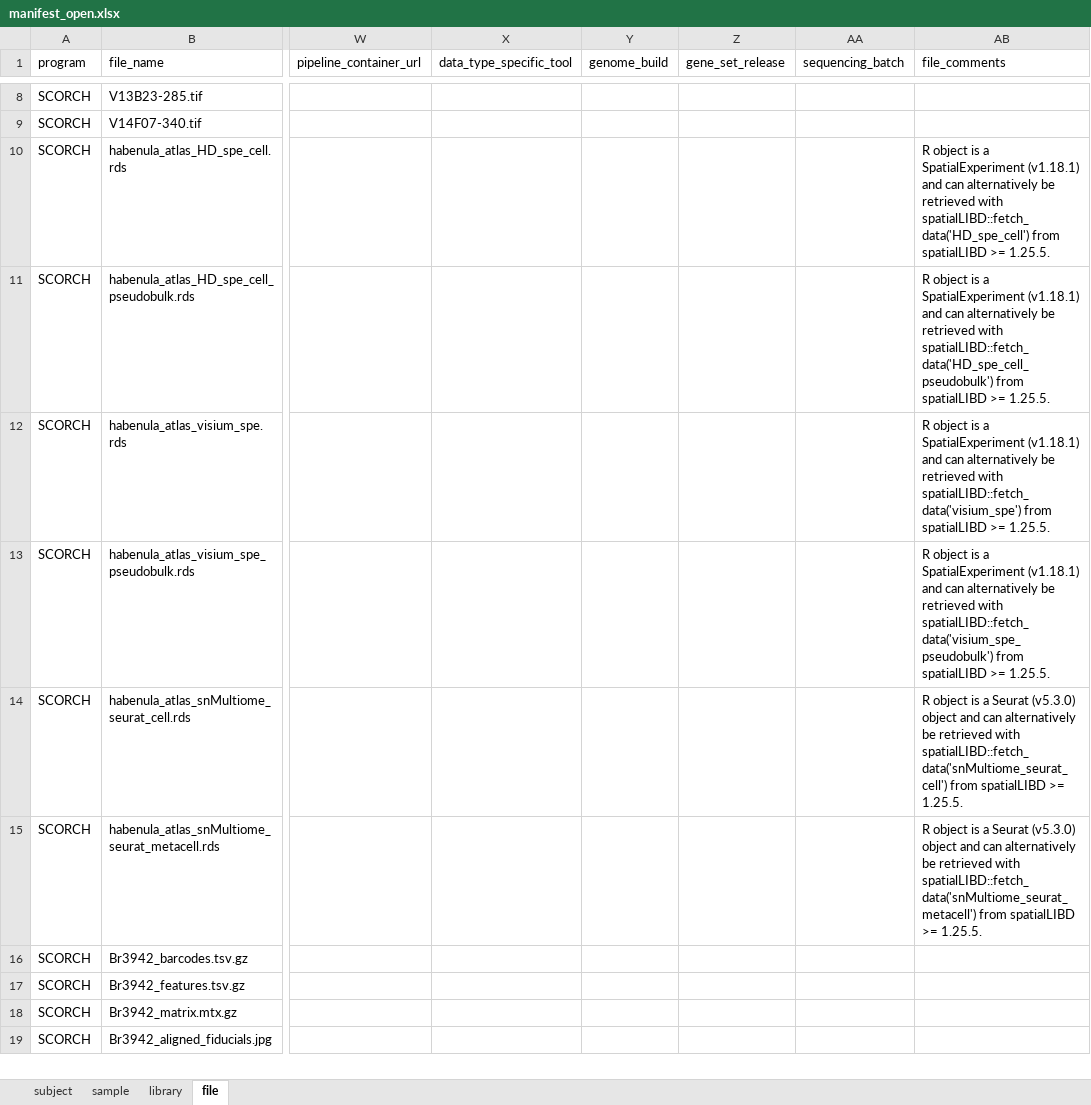
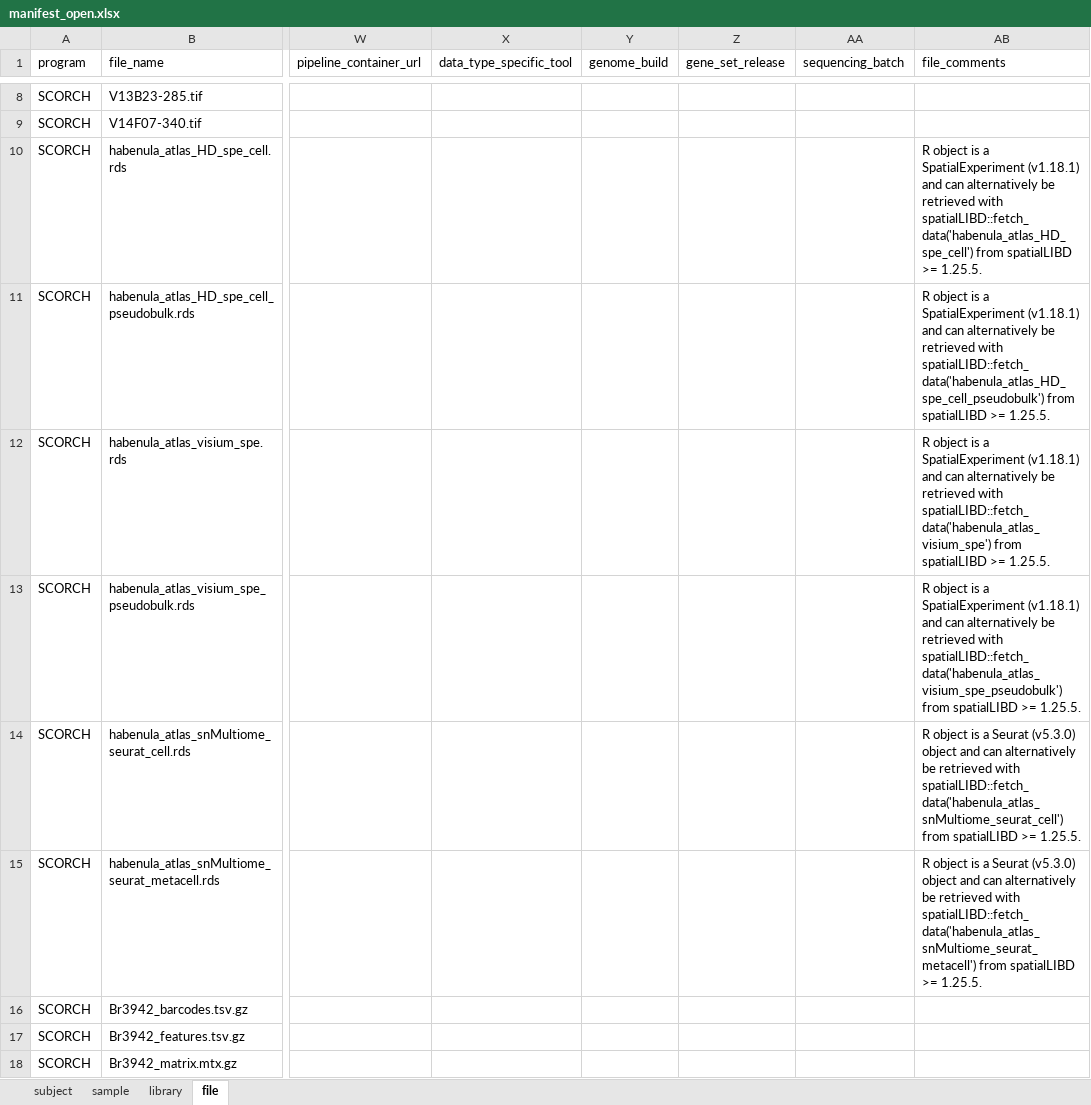
Before and after one commit to LieberInstitute/Hb_multiome, an Excel workbook: processed-data/19_data_uploads/03_manifest/manifest_open.xlsx, sheet file, drawn as a sheet; only a part is shown, gaps mark what is left out; the shorter side is filled out with more unchanged rows; values as stored, in another font and other column widths than the file's, no borders; the diff names each change by its address in the sheet, - before the commit and + after, or states it on an @@ line.

Commit message:
Fix typo in fetch_data instructions

```diff
--- a/processed-data/19_data_uploads/03_manifest/manifest_open.xlsx (sheet file)
+++ b/processed-data/19_data_uploads/03_manifest/manifest_open.xlsx (sheet file)
-AB10 (file_comments): …retrieved with spatialLIBD::fetch_data('HD_spe_cell') from spatialLIBD…
+AB10 (file_comments): …retrieved with spatialLIBD::fetch_data('habenula_atlas_HD_spe_cell') from spatialLIBD…
-AB11 (file_comments): …retrieved with spatialLIBD::fetch_data('HD_spe_cell_pseudobulk') from spatialLIBD…
+AB11 (file_comments): …retrieved with spatialLIBD::fetch_data('habenula_atlas_HD_spe_cell_pseudobulk') from spatialLIBD…
-AB12 (file_comments): …retrieved with spatialLIBD::fetch_data('visium_spe') from spatialLIBD…
+AB12 (file_comments): …retrieved with spatialLIBD::fetch_data('habenula_atlas_visium_spe') from spatialLIBD…
-AB13 (file_comments): …retrieved with spatialLIBD::fetch_data('visium_spe_pseudobulk') from spatialLIBD…
+AB13 (file_comments): …retrieved with spatialLIBD::fetch_data('habenula_atlas_visium_spe_pseudobulk') from spatialLIBD…
-AB14 (file_comments): …retrieved with spatialLIBD::fetch_data('snMultiome_seurat_cell') from spatialLIBD…
+AB14 (file_comments): …retrieved with spatialLIBD::fetch_data('habenula_atlas_snMultiome_seurat_cell') from spatialLIBD…
-AB15 (file_comments): …retrieved with spatialLIBD::fetch_data('snMultiome_seurat_metacell') from spatialLIBD…
+AB15 (file_comments): …retrieved with spatialLIBD::fetch_data('habenula_atlas_snMultiome_seurat_metacell') from spatialLIBD…
```
Also changed, not shown: 2 other files.
